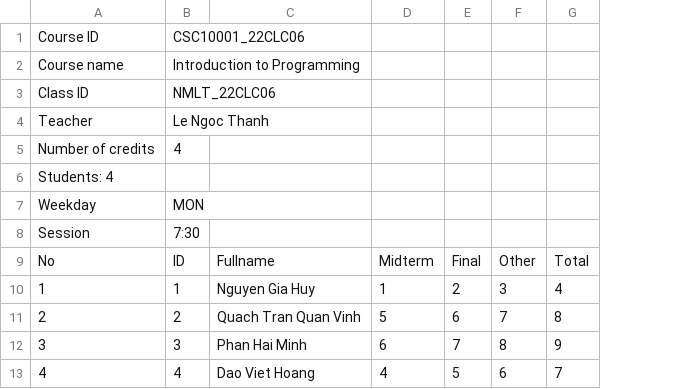
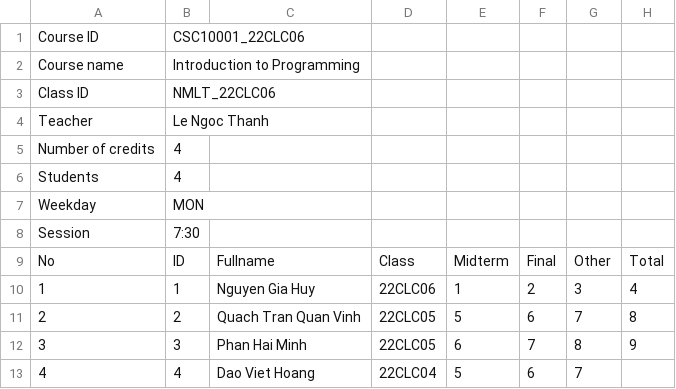
Before and after one commit to hydroshiba/csc10002-coursemgr, a CSV file: Data/AcademicYear/2022_2023/HK1_2022/CSC10001_22CLC06/CSC10001_22CLC06_OutputScore.csv, drawn as a sheet; removed rows and columns are numbered as before the commit, all else as after; the diff names each change by its address in the sheet, - before the commit and + after, or states it on an @@ line.

Commit message:
Add Class field in courseID_OutputScore.csv

```diff
--- a/Data/AcademicYear/2022_2023/HK1_2022/CSC10001_22CLC06/CSC10001_22CLC06_OutputScore.csv
+++ b/Data/AcademicYear/2022_2023/HK1_2022/CSC10001_22CLC06/CSC10001_22CLC06_OutputScore.csv
+column D, rows 9-13: Class | 22CLC06 | 22CLC05 | 22CLC05 | 22CLC04
-row 6: Students: 4
+row 6: Students | 4
-E13: 4
+E13: 5
-F13: 5
+F13: 6
-G13: 6
+G13: 7
-H13: 7
+H13: (empty)
```
